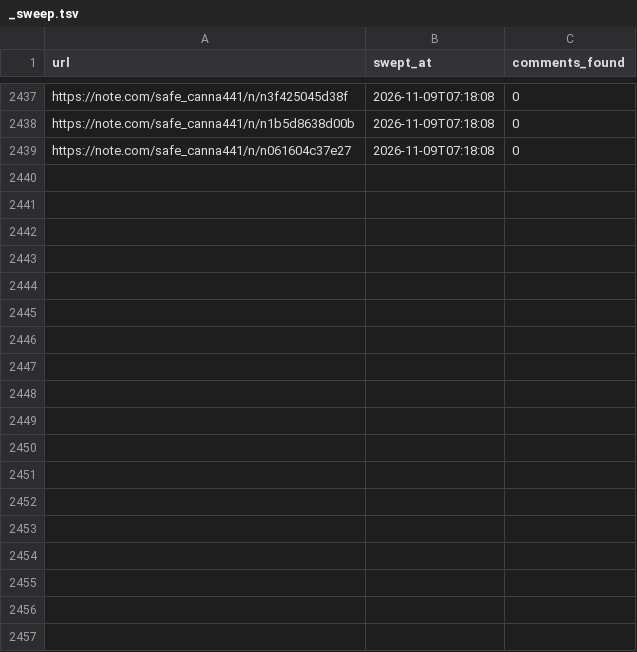
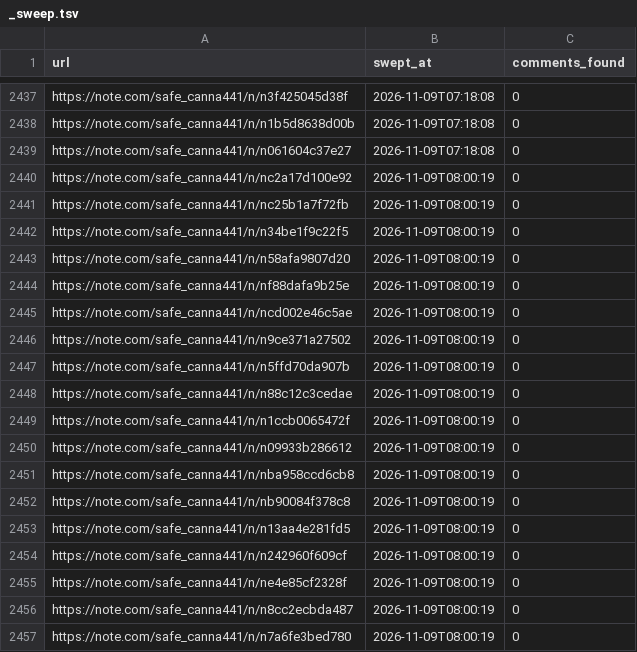
Before and after one commit to tyutyutakokaina81-netizen/agent-team, a TSV file: ops/comments/_sweep.tsv, drawn as a sheet; only a part is shown, gaps mark what is left out; the diff names each change by its address in the sheet, - before the commit and + after, or states it on an @@ line.

```diff
--- a/ops/comments/_sweep.tsv
+++ b/ops/comments/_sweep.tsv
+row 2440: https://note.com/safe_canna441/n/nc2a17d100e92 | 2026-11-09T08:00:19 | 0
+row 2441: https://note.com/safe_canna441/n/nc25b1a7f72fb | 2026-11-09T08:00:19 | 0
+row 2442: https://note.com/safe_canna441/n/n34be1f9c22f5 | 2026-11-09T08:00:19 | 0
+row 2443: https://note.com/safe_canna441/n/n58afa9807d20 | 2026-11-09T08:00:19 | 0
+row 2444: https://note.com/safe_canna441/n/nf88dafa9b25e | 2026-11-09T08:00:19 | 0
+row 2445: https://note.com/safe_canna441/n/ncd002e46c5ae | 2026-11-09T08:00:19 | 0
+row 2446: https://note.com/safe_canna441/n/n9ce371a27502 | 2026-11-09T08:00:19 | 0
+row 2447: https://note.com/safe_canna441/n/n5ffd70da907b | 2026-11-09T08:00:19 | 0
+row 2448: https://note.com/safe_canna441/n/n88c12c3cedae | 2026-11-09T08:00:19 | 0
+row 2449: https://note.com/safe_canna441/n/n1ccb0065472f | 2026-11-09T08:00:19 | 0
+row 2450: https://note.com/safe_canna441/n/n09933b286612 | 2026-11-09T08:00:19 | 0
+row 2451: https://note.com/safe_canna441/n/nba958ccd6cb8 | 2026-11-09T08:00:19 | 0
+row 2452: https://note.com/safe_canna441/n/nb90084f378c8 | 2026-11-09T08:00:19 | 0
+row 2453: https://note.com/safe_canna441/n/n13aa4e281fd5 | 2026-11-09T08:00:19 | 0
+row 2454: https://note.com/safe_canna441/n/n242960f609cf | 2026-11-09T08:00:19 | 0
+row 2455: https://note.com/safe_canna441/n/ne4e85cf2328f | 2026-11-09T08:00:19 | 0
+row 2456: https://note.com/safe_canna441/n/n8cc2ecbda487 | 2026-11-09T08:00:19 | 0
+row 2457: https://note.com/safe_canna441/n/n7a6fe3bed780 | 2026-11-09T08:00:19 | 0
```
Also changed, not shown: 3 other files.
